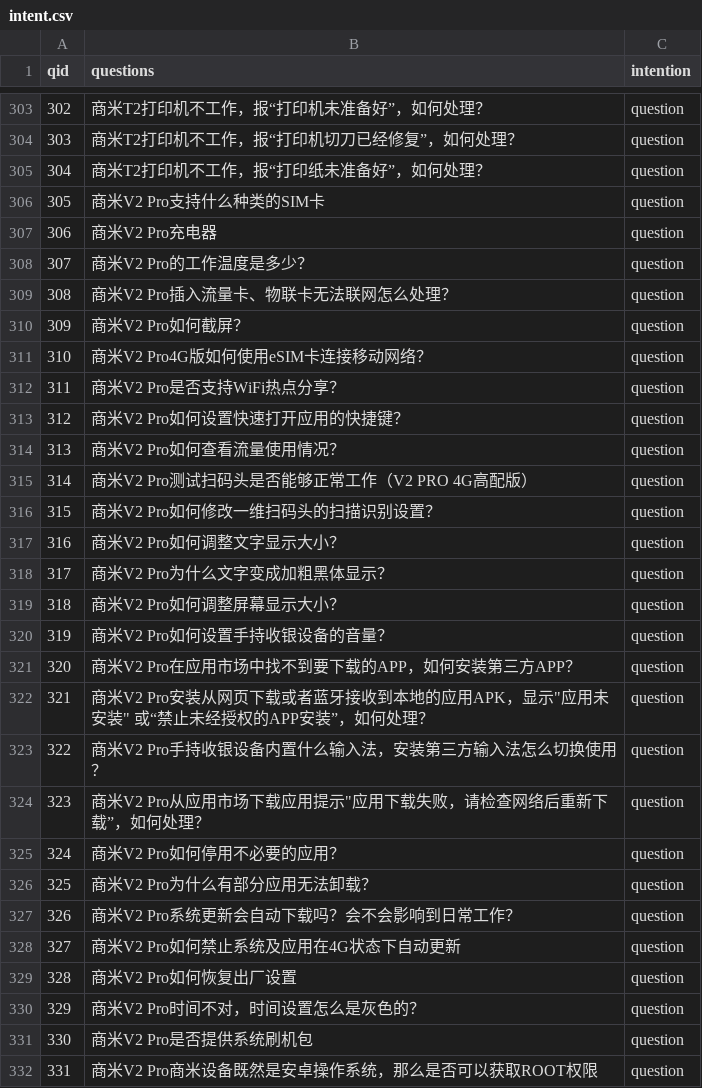
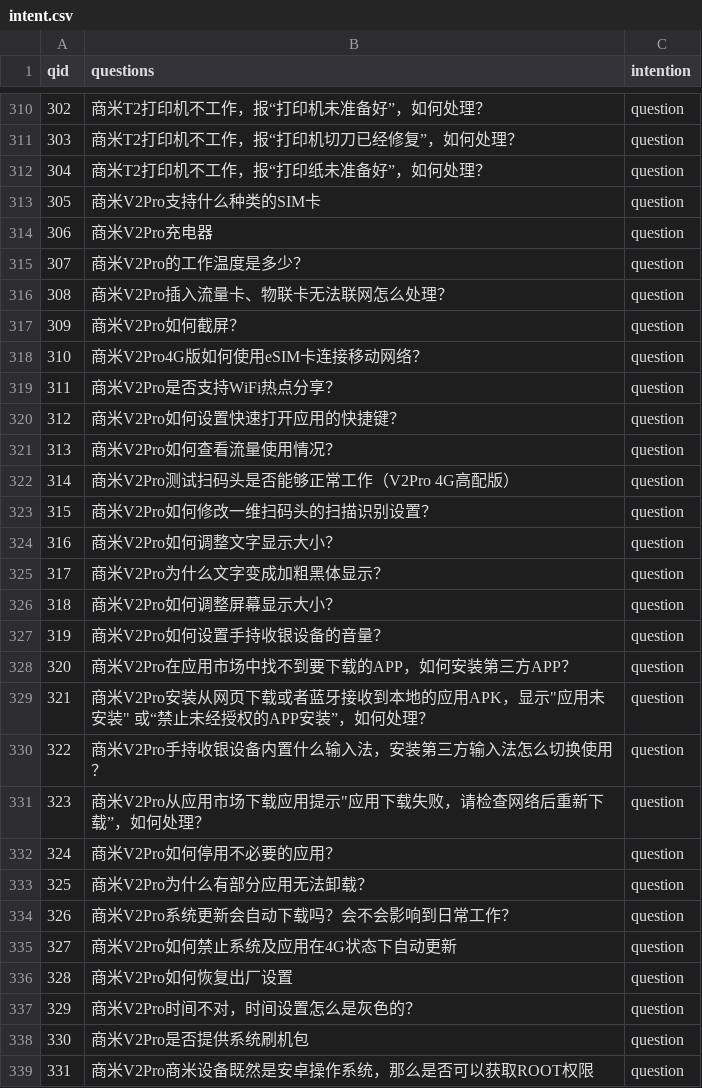
Before and after one commit to hi-noikiy/chatbot_nlu, a CSV file: cs/data/intent.csv, drawn as a sheet; only a part is shown, gaps mark what is left out; the diff covers the shown part only.

```diff
--- a/cs/data/intent.csv
+++ b/cs/data/intent.csv
@@ -305,28 +312,28 @@
 304,商米T2打印机不工作，报“打印纸未准备好”，如何处理？,question
-305,商米V2 Pro支持什么种类的SIM卡,question
-306,商米V2 Pro充电器,question
-307,商米V2 Pro的工作温度是多少？,question
-308,商米V2 Pro插入流量卡、物联卡无法联网怎么处理？,question
-309,商米V2 Pro如何截屏？,question
-310,商米V2 Pro4G版如何使用eSIM卡连接移动网络？,question
-311,商米V2 Pro是否支持WiFi热点分享？,question
-312,商米V2 Pro如何设置快速打开应用的快捷键？,question
-313,商米V2 Pro如何查看流量使用情况？,question
-314,商米V2 Pro测试扫码头是否能够正常工作（V2 PRO 4G高配版）,question
-315,商米V2 Pro如何修改一维扫码头的扫描识别设置？,question
-316,商米V2 Pro如何调整文字显示大小？,question
-317,商米V2 Pro为什么文字变成加粗黑体显示？,question
-318,商米V2 Pro如何调整屏幕显示大小？,question
-319,商米V2 Pro如何设置手持收银设备的音量？,question
-320,商米V2 Pro在应用市场中找不到要下载的APP，如何安装第三方APP？,question
-321,"商米V2 Pro安装从网页下载或者蓝牙接收到本地的应用APK，显示""应用未安装"" 或“禁止未经授权的APP安装”，如何处理？",question
-322,商米V2 Pro手持收银设备内置什么输入法，安装第三方输入法怎么切换使用？,question
-323,"商米V2 Pro从应用市场下载应用提示""应用下载失败，请检查网络后重新下载”，如何处理？",question
-324,商米V2 Pro如何停用不必要的应用？,question
-325,商米V2 Pro为什么有部分应用无法卸载？,question
-326,商米V2 Pro系统更新会自动下载吗？会不会影响到日常工作？,question
-327,商米V2 Pro如何禁止系统及应用在4G状态下自动更新,question
-328,商米V2 Pro如何恢复出厂设置,question
-329,商米V2 Pro时间不对，时间设置怎么是灰色的？,question
-330,商米V2 Pro是否提供系统刷机包,question
-331,商米V2 Pro商米设备既然是安卓操作系统，那么是否可以获取ROOT权限,question
+305,商米V2Pro支持什么种类的SIM卡,question
+306,商米V2Pro充电器,question
+307,商米V2Pro的工作温度是多少？,question
+308,商米V2Pro插入流量卡、物联卡无法联网怎么处理？,question
+309,商米V2Pro如何截屏？,question
+310,商米V2Pro4G版如何使用eSIM卡连接移动网络？,question
+311,商米V2Pro是否支持WiFi热点分享？,question
+312,商米V2Pro如何设置快速打开应用的快捷键？,question
+313,商米V2Pro如何查看流量使用情况？,question
+314,商米V2Pro测试扫码头是否能够正常工作（V2Pro 4G高配版）,question
+315,商米V2Pro如何修改一维扫码头的扫描识别设置？,question
+316,商米V2Pro如何调整文字显示大小？,question
+317,商米V2Pro为什么文字变成加粗黑体显示？,question
+318,商米V2Pro如何调整屏幕显示大小？,question
+319,商米V2Pro如何设置手持收银设备的音量？,question
+320,商米V2Pro在应用市场中找不到要下载的APP，如何安装第三方APP？,question
+321,"商米V2Pro安装从网页下载或者蓝牙接收到本地的应用APK，显示""应用未安装"" 或“禁止未经授权的APP安装”，如何处理？",question
+322,商米V2Pro手持收银设备内置什么输入法，安装第三方输入法怎么切换使用？,question
+323,"商米V2Pro从应用市场下载应用提示""应用下载失败，请检查网络后重新下载”，如何处理？",question
+324,商米V2Pro如何停用不必要的应用？,question
+325,商米V2Pro为什么有部分应用无法卸载？,question
+326,商米V2Pro系统更新会自动下载吗？会不会影响到日常工作？,question
+327,商米V2Pro如何禁止系统及应用在4G状态下自动更新,question
+328,商米V2Pro如何恢复出厂设置,question
+329,商米V2Pro时间不对，时间设置怎么是灰色的？,question
+330,商米V2Pro是否提供系统刷机包,question
+331,商米V2Pro商米设备既然是安卓操作系统，那么是否可以获取ROOT权限,question
```
Also changed, not shown: 7 added rows and 44 edited cells elsewhere in this file, cs/data/entities.csv, 3 other files.
